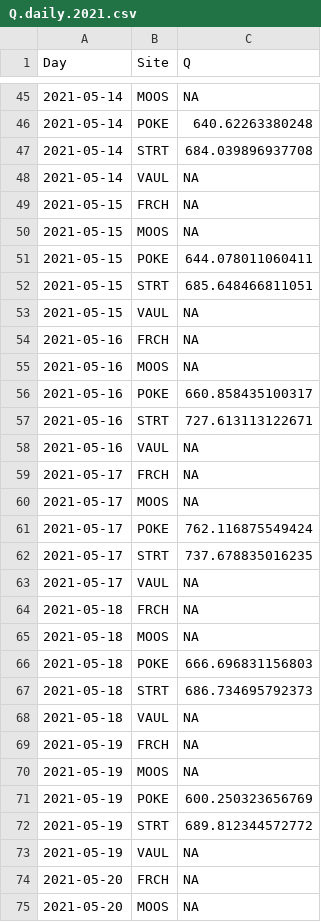
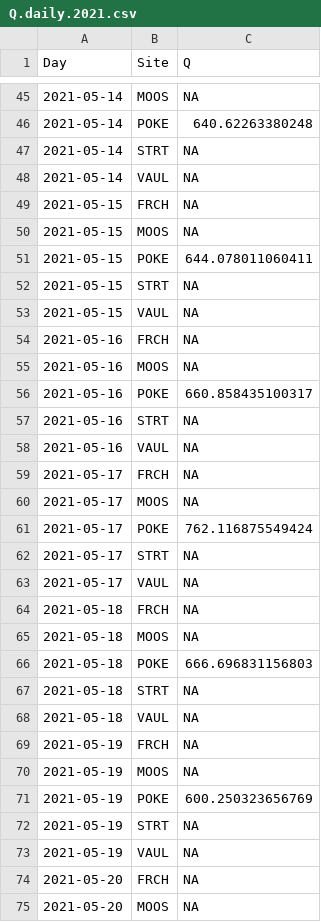
Before and after one commit to JakeCavaiani/DoD_Discharge, a CSV file: Predicted_Discharge/2021/Q.daily.2021.csv, drawn as a sheet; only a part is shown, gaps mark what is left out; the diff covers the shown part only.

```diff
--- a/Predicted_Discharge/2021/Q.daily.2021.csv
+++ b/Predicted_Discharge/2021/Q.daily.2021.csv
@@ -46,3 +46,3 @@
 2021-05-14,"POKE",640.62263380248
-2021-05-14,"STRT",684.039896937708
+2021-05-14,"STRT",NA
 2021-05-14,"VAUL",NA
@@ -51,3 +51,3 @@
 2021-05-15,"POKE",644.078011060411
-2021-05-15,"STRT",685.648466811051
+2021-05-15,"STRT",NA
 2021-05-15,"VAUL",NA
@@ -56,3 +56,3 @@
 2021-05-16,"POKE",660.858435100317
-2021-05-16,"STRT",727.613113122671
+2021-05-16,"STRT",NA
 2021-05-16,"VAUL",NA
@@ -61,3 +61,3 @@
 2021-05-17,"POKE",762.116875549424
-2021-05-17,"STRT",737.678835016235
+2021-05-17,"STRT",NA
 2021-05-17,"VAUL",NA
@@ -66,3 +66,3 @@
 2021-05-18,"POKE",666.696831156803
-2021-05-18,"STRT",686.734695792373
+2021-05-18,"STRT",NA
 2021-05-18,"VAUL",NA
@@ -71,3 +71,3 @@
 2021-05-19,"POKE",600.250323656769
-2021-05-19,"STRT",689.812344572772
+2021-05-19,"STRT",NA
 2021-05-19,"VAUL",NA
```
Also changed, not shown: 45 edited cells elsewhere in this file, PT_data/2019/POKE/poke.pt.2019.csv, Predicted_Discharge/2019/POKE/POKE.Q.csv, 13 other files.
